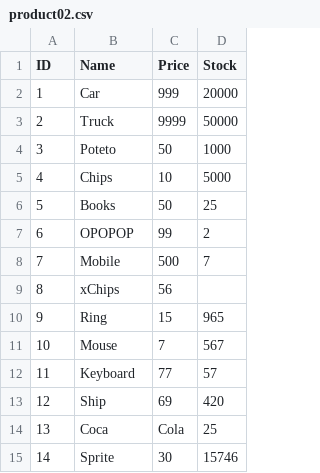
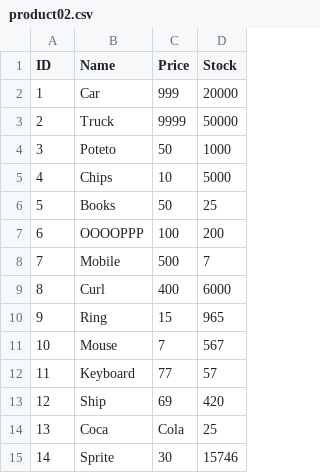
Before and after one commit to rifatNR/Bash-Zenity-Sales-Management, a CSV file: Raw Project/product02.csv, drawn as a sheet.

```diff
--- a/Raw Project/product02.csv
+++ b/Raw Project/product02.csv
@@ -6,5 +6,5 @@ ID,Name,Price,Stock
 5,Books,50,25
-6,OPOPOP,99,2
+6,OOOOPPP,100,200
 7,Mobile,500,7
-8,xChips,56,
+8,Curl,400,6000
 9,Ring,15,965
```
Also changed, not shown: 2 other files.
